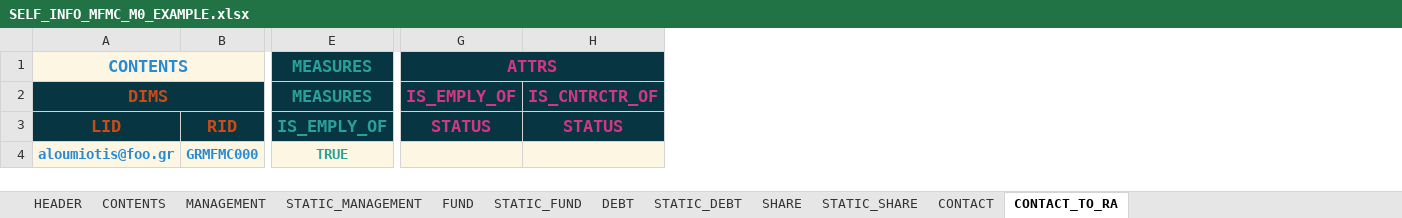
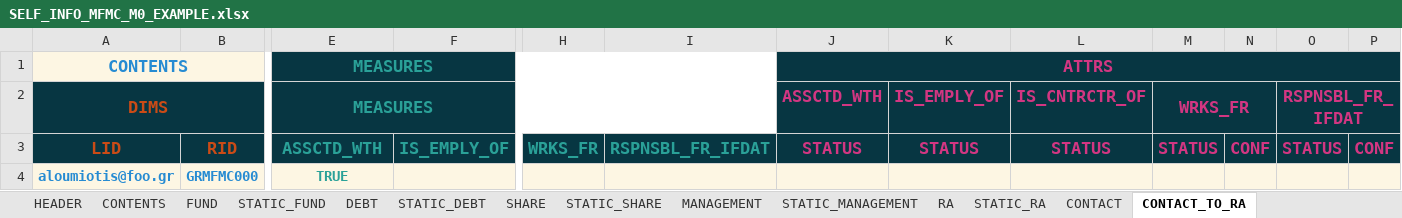
Before and after one commit to lerooze/journey-docs, an Excel workbook: domain_files/ifdat/example/SELF_INFO_MFMC_M0_EXAMPLE.xlsx, sheet CONTACT_TO_RA, drawn as a sheet; only a part is shown, gaps mark what is left out; values as stored, in another font and other column widths than the file's, no borders; removed rows and columns are numbered as before the commit, all else as after; the diff names each change by its address in the sheet, - before the commit and + after, or states it on an @@ line.

```diff
--- a/domain_files/ifdat/example/SELF_INFO_MFMC_M0_EXAMPLE.xlsx (sheet CONTACT_TO_RA)
+++ b/domain_files/ifdat/example/SELF_INFO_MFMC_M0_EXAMPLE.xlsx (sheet CONTACT_TO_RA)
+sheet tab: RA
+sheet tab: STATIC_RA
@@ sheet tab order changed: HEADER | CONTENTS | FUND | STATIC_FUND | DEBT | STATIC_DEBT | SHARE | STATIC_SHARE | MANAGEMENT | STATIC_MANAGEMENT | RA | STATIC_RA | CONTACT | CONTACT_TO_RA @@
+column F, row 3: IS_EMPLY_OF
+column H, row 3: WRKS_FR
+column I, row 3: RSPNSBL_FR_IFDAT
+column J, rows 1-3: ATTRS | ASSCTD_WTH | STATUS
+column M, rows 2-3: WRKS_FR | STATUS
+column N, row 3: CONF
+column O, rows 2-3: RSPNSBL_FR_IFDAT | STATUS
+column P, row 3: CONF
-K1: ATTRS
+K1: (empty)
-K1 fill: #073642
+K1 fill: none
-G1:H1 merged
-E3: IS_EMPLY_OF
+E3: ASSCTD_WTH
```
Also changed, not shown: sheet HEADER, sheet STATIC_FUND, sheet SHARE, sheet DEBT, sheet CONTENTS, domain_files/ifdat/example/OTHER_INFO_MFMC_M0_EXAMPLE.xlsx, domain_files/ifdat/model/INCOME_DATAMODEL.xlsx, 45 other files.
